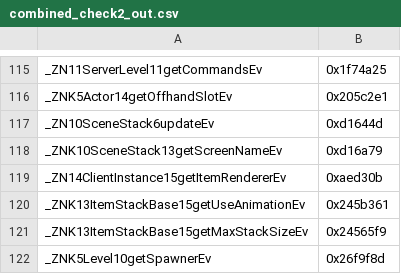
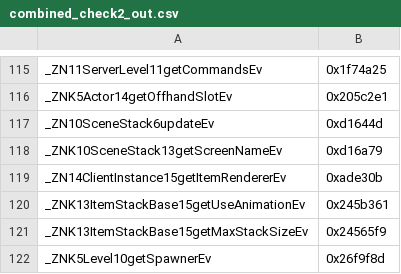
Before and after one commit to zhuowei/MCPELauncher, a CSV file: tools/find_symbols/combined_check2_out.csv, drawn as a sheet; only a part is shown, gaps mark what is left out.

```diff
--- a/tools/find_symbols/combined_check2_out.csv
+++ b/tools/find_symbols/combined_check2_out.csv
@@ -118,3 +118,3 @@ _ZN10SceneStack6updateEv,0xd1644d
 _ZNK10SceneStack13getScreenNameEv,0xd16a79
-_ZN14ClientInstance15getItemRendererEv,0xaed30b
+_ZN14ClientInstance15getItemRendererEv,0xade30b
 _ZNK13ItemStackBase15getUseAnimationEv,0x245b361
```
Also changed, not shown: tools/find_symbols/manually_found_syms.csv, 1 other file.
